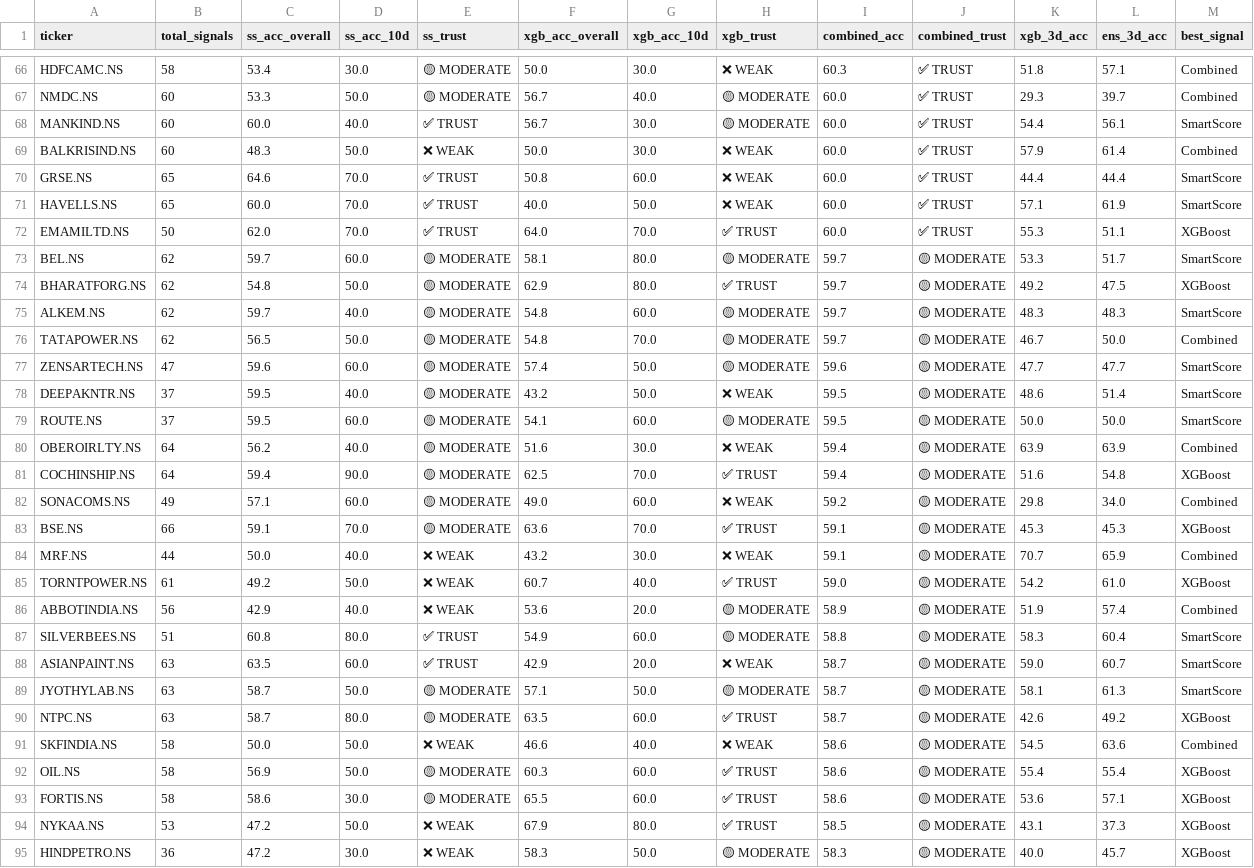
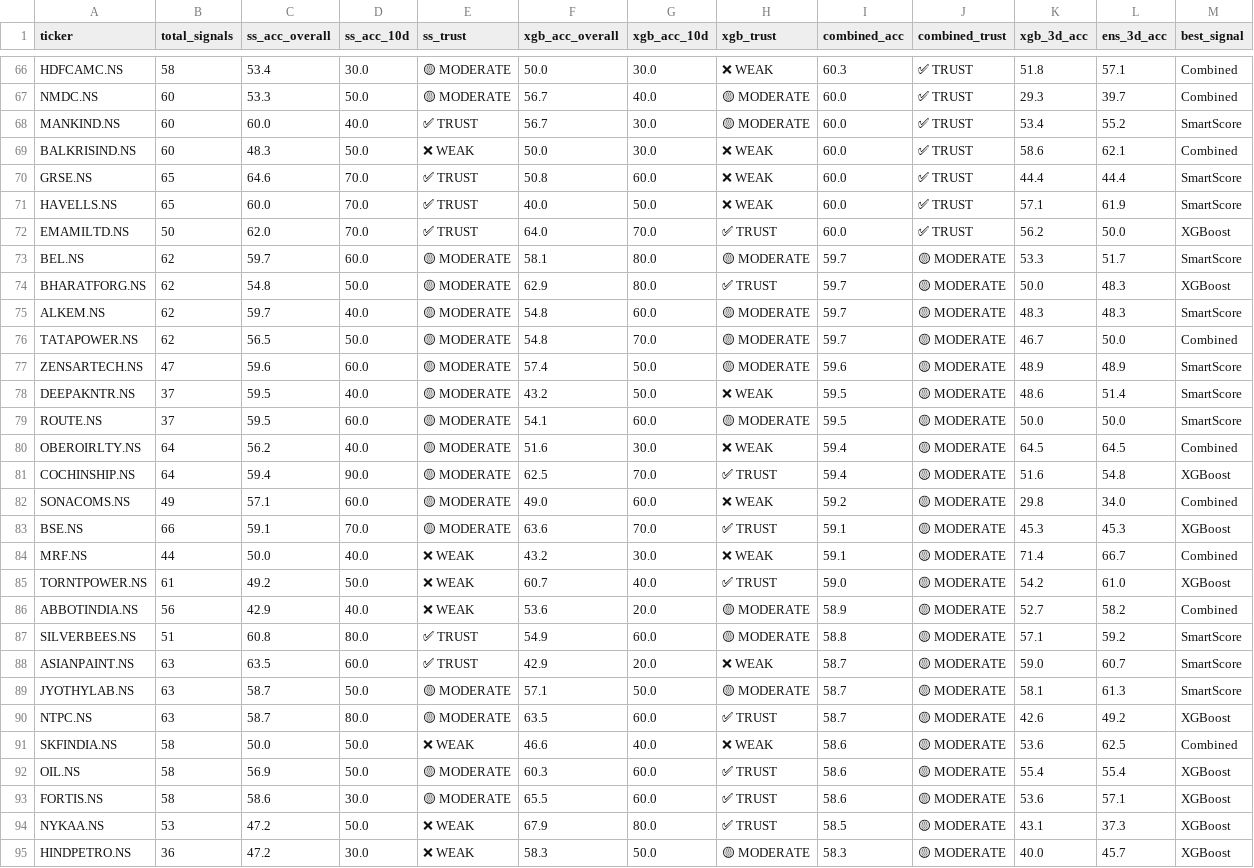
Before and after one commit to NGowthamKumar/Stock_Sentiment, a CSV file: data/stock_accuracy.csv, drawn as a sheet; only a part is shown, gaps mark what is left out; the diff covers the shown part only.

```diff
--- a/data/stock_accuracy.csv
+++ b/data/stock_accuracy.csv
@@ -67,15 +67,15 @@ HDFCAMC.NS,58,53.4,30.0,🟡 MODERATE,50.0,30.0,❌ WEAK,60.3,✅ TRUST,51.8,57.
 NMDC.NS,60,53.3,50.0,🟡 MODERATE,56.7,40.0,🟡 MODERATE,60.0,✅ TRUST,29.3,39.7,Combined
-MANKIND.NS,60,60.0,40.0,✅ TRUST,56.7,30.0,🟡 MODERATE,60.0,✅ TRUST,54.4,56.1,SmartScore
-BALKRISIND.NS,60,48.3,50.0,❌ WEAK,50.0,30.0,❌ WEAK,60.0,✅ TRUST,57.9,61.4,Combined
+MANKIND.NS,60,60.0,40.0,✅ TRUST,56.7,30.0,🟡 MODERATE,60.0,✅ TRUST,53.4,55.2,SmartScore
+BALKRISIND.NS,60,48.3,50.0,❌ WEAK,50.0,30.0,❌ WEAK,60.0,✅ TRUST,58.6,62.1,Combined
 GRSE.NS,65,64.6,70.0,✅ TRUST,50.8,60.0,❌ WEAK,60.0,✅ TRUST,44.4,44.4,SmartScore
 HAVELLS.NS,65,60.0,70.0,✅ TRUST,40.0,50.0,❌ WEAK,60.0,✅ TRUST,57.1,61.9,SmartScore
-EMAMILTD.NS,50,62.0,70.0,✅ TRUST,64.0,70.0,✅ TRUST,60.0,✅ TRUST,55.3,51.1,XGBoost
+EMAMILTD.NS,50,62.0,70.0,✅ TRUST,64.0,70.0,✅ TRUST,60.0,✅ TRUST,56.2,50.0,XGBoost
 BEL.NS,62,59.7,60.0,🟡 MODERATE,58.1,80.0,🟡 MODERATE,59.7,🟡 MODERATE,53.3,51.7,SmartScore
-BHARATFORG.NS,62,54.8,50.0,🟡 MODERATE,62.9,80.0,✅ TRUST,59.7,🟡 MODERATE,49.2,47.5,XGBoost
+BHARATFORG.NS,62,54.8,50.0,🟡 MODERATE,62.9,80.0,✅ TRUST,59.7,🟡 MODERATE,50.0,48.3,XGBoost
 ALKEM.NS,62,59.7,40.0,🟡 MODERATE,54.8,60.0,🟡 MODERATE,59.7,🟡 MODERATE,48.3,48.3,SmartScore
 TATAPOWER.NS,62,56.5,50.0,🟡 MODERATE,54.8,70.0,🟡 MODERATE,59.7,🟡 MODERATE,46.7,50.0,Combined
-ZENSARTECH.NS,47,59.6,60.0,🟡 MODERATE,57.4,50.0,🟡 MODERATE,59.6,🟡 MODERATE,47.7,47.7,SmartScore
+ZENSARTECH.NS,47,59.6,60.0,🟡 MODERATE,57.4,50.0,🟡 MODERATE,59.6,🟡 MODERATE,48.9,48.9,SmartScore
 DEEPAKNTR.NS,37,59.5,40.0,🟡 MODERATE,43.2,50.0,❌ WEAK,59.5,🟡 MODERATE,48.6,51.4,SmartScore
 ROUTE.NS,37,59.5,60.0,🟡 MODERATE,54.1,60.0,🟡 MODERATE,59.5,🟡 MODERATE,50.0,50.0,SmartScore
-OBEROIRLTY.NS,64,56.2,40.0,🟡 MODERATE,51.6,30.0,❌ WEAK,59.4,🟡 MODERATE,63.9,63.9,Combined
+OBEROIRLTY.NS,64,56.2,40.0,🟡 MODERATE,51.6,30.0,❌ WEAK,59.4,🟡 MODERATE,64.5,64.5,Combined
 COCHINSHIP.NS,64,59.4,90.0,🟡 MODERATE,62.5,70.0,✅ TRUST,59.4,🟡 MODERATE,51.6,54.8,XGBoost
@@ -83,6 +83,6 @@ SONACOMS.NS,49,57.1,60.0,🟡 MODERATE,49.0,60.0,❌ WEAK,59.2,🟡 MODERATE,29.
 BSE.NS,66,59.1,70.0,🟡 MODERATE,63.6,70.0,✅ TRUST,59.1,🟡 MODERATE,45.3,45.3,XGBoost
-MRF.NS,44,50.0,40.0,❌ WEAK,43.2,30.0,❌ WEAK,59.1,🟡 MODERATE,70.7,65.9,Combined
+MRF.NS,44,50.0,40.0,❌ WEAK,43.2,30.0,❌ WEAK,59.1,🟡 MODERATE,71.4,66.7,Combined
 TORNTPOWER.NS,61,49.2,50.0,❌ WEAK,60.7,40.0,✅ TRUST,59.0,🟡 MODERATE,54.2,61.0,XGBoost
-ABBOTINDIA.NS,56,42.9,40.0,❌ WEAK,53.6,20.0,🟡 MODERATE,58.9,🟡 MODERATE,51.9,57.4,Combined
-SILVERBEES.NS,51,60.8,80.0,✅ TRUST,54.9,60.0,🟡 MODERATE,58.8,🟡 MODERATE,58.3,60.4,SmartScore
+ABBOTINDIA.NS,56,42.9,40.0,❌ WEAK,53.6,20.0,🟡 MODERATE,58.9,🟡 MODERATE,52.7,58.2,Combined
+SILVERBEES.NS,51,60.8,80.0,✅ TRUST,54.9,60.0,🟡 MODERATE,58.8,🟡 MODERATE,57.1,59.2,SmartScore
 ASIANPAINT.NS,63,63.5,60.0,✅ TRUST,42.9,20.0,❌ WEAK,58.7,🟡 MODERATE,59.0,60.7,SmartScore
@@ -90,3 +90,3 @@ JYOTHYLAB.NS,63,58.7,50.0,🟡 MODERATE,57.1,50.0,🟡 MODERATE,58.7,🟡 MODERA
 NTPC.NS,63,58.7,80.0,🟡 MODERATE,63.5,60.0,✅ TRUST,58.7,🟡 MODERATE,42.6,49.2,XGBoost
-SKFINDIA.NS,58,50.0,50.0,❌ WEAK,46.6,40.0,❌ WEAK,58.6,🟡 MODERATE,54.5,63.6,Combined
+SKFINDIA.NS,58,50.0,50.0,❌ WEAK,46.6,40.0,❌ WEAK,58.6,🟡 MODERATE,53.6,62.5,Combined
 OIL.NS,58,56.9,50.0,🟡 MODERATE,60.3,60.0,✅ TRUST,58.6,🟡 MODERATE,55.4,55.4,XGBoost
```
Also changed, not shown: 98 edited cells elsewhere in this file, data/ensemble_signals.csv, data/predictions_nextday.csv, 5 other files.
